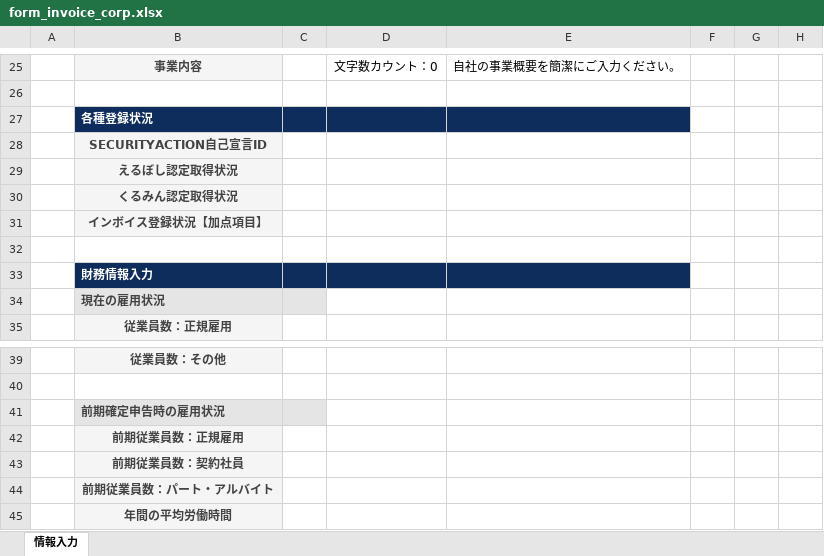
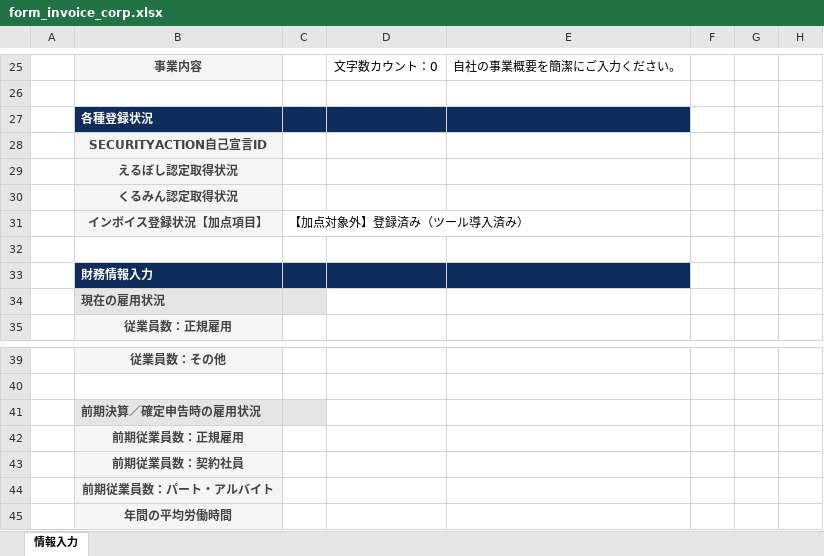
Before and after one commit to subsidy-support/digital-ai, an Excel workbook: form_invoice_corp.xlsx, sheet 情報入力, drawn as a sheet; only a part is shown, gaps mark what is left out; values as stored, in another font and other column widths than the file's, no borders; charts and pictures and conditional formats not drawn; the diff names each change by its address in the sheet, - before the commit and + after, or states it on an @@ line.

```diff
--- a/form_invoice_corp.xlsx (sheet 情報入力)
+++ b/form_invoice_corp.xlsx (sheet 情報入力)
-C31: (empty)
+C31: 【加点対象外】登録済み（ツール導入済み）
-B41: 前期確定申告時の雇用状況
+B41: 前期決算／確定申告時の雇用状況
```
Also changed, not shown: charts or pictures, form_invoice_sole.xlsx, form_normal_corp.xlsx, 1 other file.
